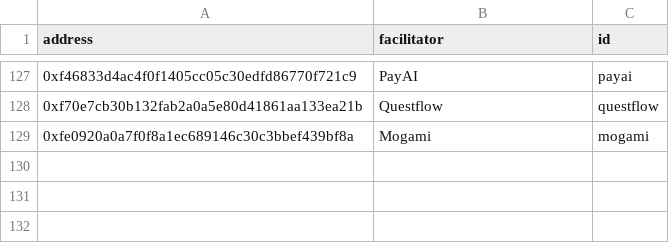
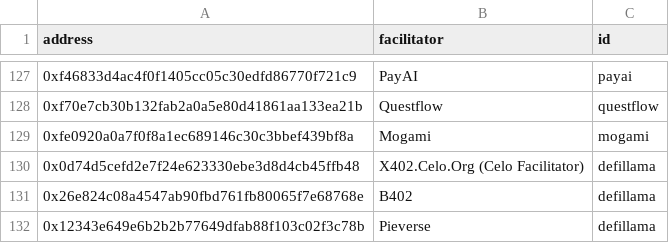
Before and after one commit to paultimfv/x402-base-activity, a CSV file: config/facilitators.csv, drawn as a sheet; only a part is shown, gaps mark what is left out.

```diff
--- a/config/facilitators.csv
+++ b/config/facilitators.csv
@@ -129 +129,4 @@ address,facilitator,id
 0xfe0920a0a7f0f8a1ec689146c30c3bbef439bf8a,Mogami,mogami
+0x0d74d5cefd2e7f24e623330ebe3d8d4cb45ffb48,X402.Celo.Org (Celo Facilitator),defillama
+0x26e824c08a4547ab90fbd761fb80065f7e68768e,B402,defillama
+0x12343e649e6b2b2b77649dfab88f103c02f3c78b,Pieverse,defillama
```
Also changed, not shown: config/labels.csv, 27 other files.
